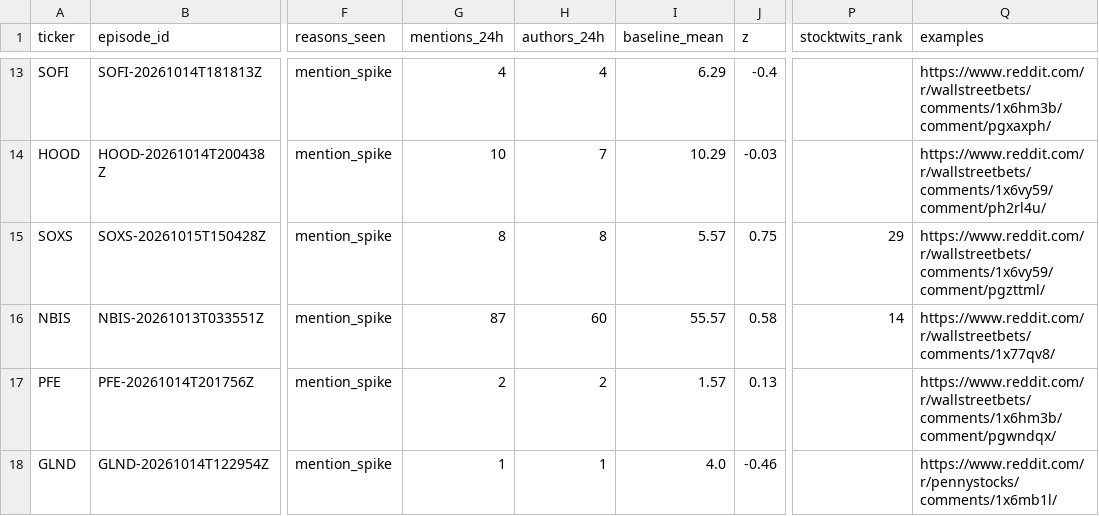
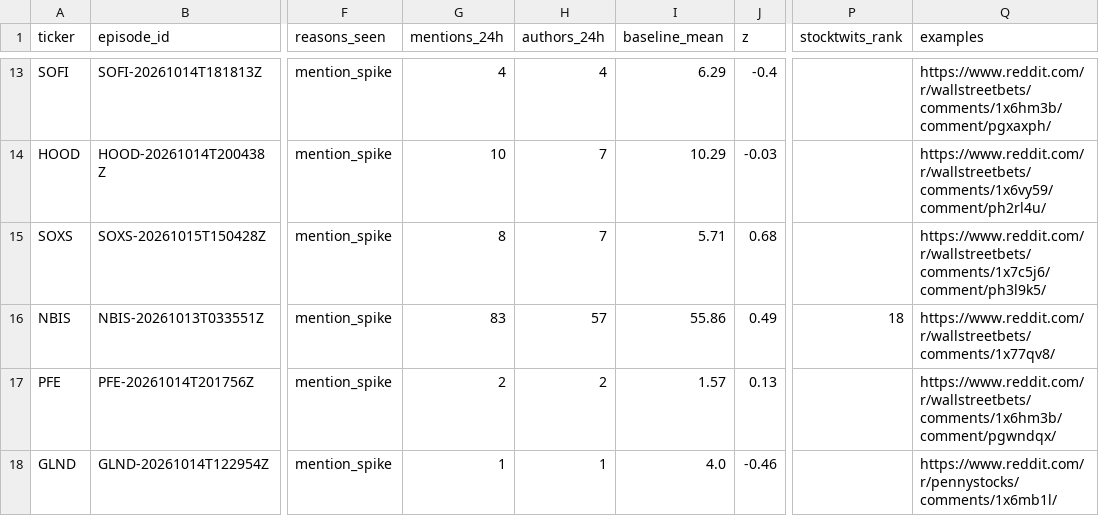
Before and after one commit to ShouvikRaj/pump-dump-detector, a CSV file: candidates/active.csv, drawn as a sheet; only a part is shown, gaps mark what is left out; the diff covers the shown part only; the diff names each change by its address in the sheet, - before the commit and + after, or states it on an @@ line.

```diff
--- a/candidates/active.csv
+++ b/candidates/active.csv
-H15 (authors_24h): 8
+H15 (authors_24h): 7
-I15 (baseline_mean): 5.57
+I15 (baseline_mean): 5.71
-J15 (z): 0.75
+J15 (z): 0.68
-P15 (stocktwits_rank): 29
+P15 (stocktwits_rank): (empty)
-Q15 (examples): https://www.reddit.com/r/wallstreetbets/comments/1x6vy59/comment/pgzttml/
+Q15 (examples): https://www.reddit.com/r/wallstreetbets/comments/1x7c5j6/comment/ph3l9k5/
-G16 (mentions_24h): 87
+G16 (mentions_24h): 83
-H16 (authors_24h): 60
+H16 (authors_24h): 57
-I16 (baseline_mean): 55.57
+I16 (baseline_mean): 55.86
-J16 (z): 0.58
+J16 (z): 0.49
-P16 (stocktwits_rank): 14
+P16 (stocktwits_rank): 18
```
Also changed, not shown: 1 added row, 1 removed row and 31 edited cells elsewhere in this file, 5 other files.
